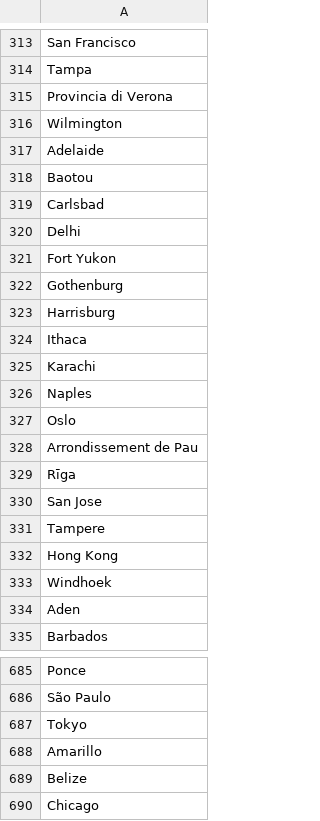
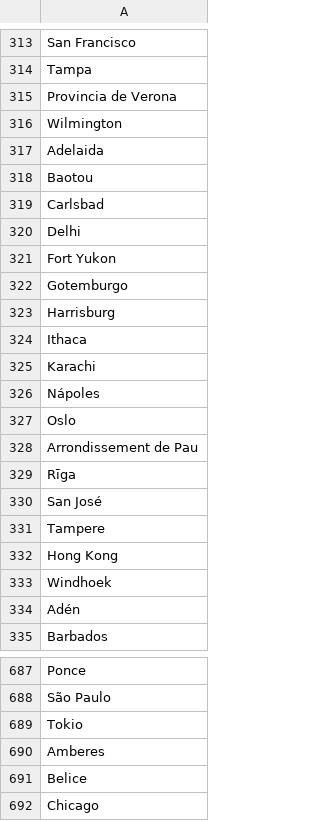
Before and after one commit to Aaronlm25/Proyecto-01, a CSV file: weather_app/static/datalist/cities_2.csv, drawn as a sheet; only a part is shown, gaps mark what is left out; the diff covers the shown part only.

```diff
--- a/weather_app/static/datalist/cities_2.csv
+++ b/weather_app/static/datalist/cities_2.csv
@@ -314,5 +314,5 @@ San Francisco
 Tampa
-Provincia di Verona
+Provincia de Verona
 Wilmington
-Adelaide
+Adelaida
 Baotou
@@ -321,3 +321,3 @@ Delhi
 Fort Yukon
-Gothenburg
+Gotemburgo
 Harrisburg
@@ -325,3 +325,3 @@ Ithaca
 Karachi
-Naples
+Nápoles
 Oslo
@@ -329,3 +329,3 @@ Arrondissement de Pau
 Rīga
-San Jose
+San José
 Tampere
@@ -333,3 +333,3 @@ Hong Kong
 Windhoek
-Aden
+Adén
 Barbados
@@ -686,5 +688,5 @@ Ponce
 São Paulo
-Tokyo
-Amarillo
-Belize
+Tokio
+Amberes
+Belice
 Chicago
```
Also changed, not shown: 4 added rows and 136 edited cells elsewhere in this file.
